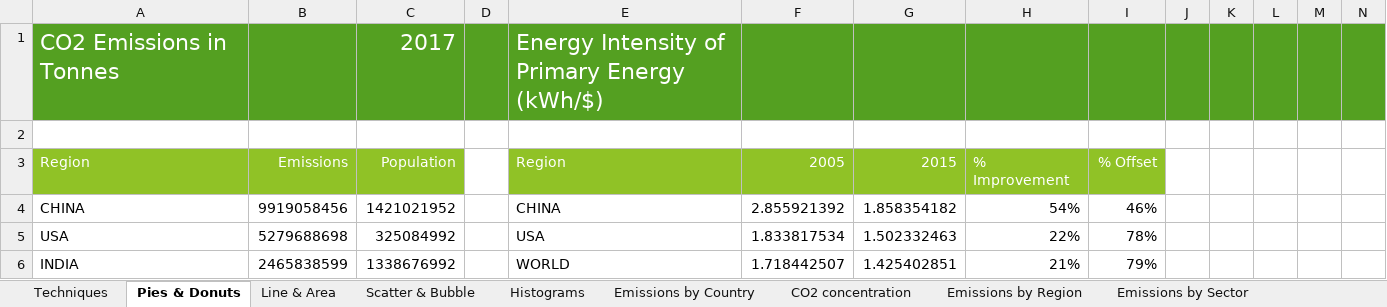
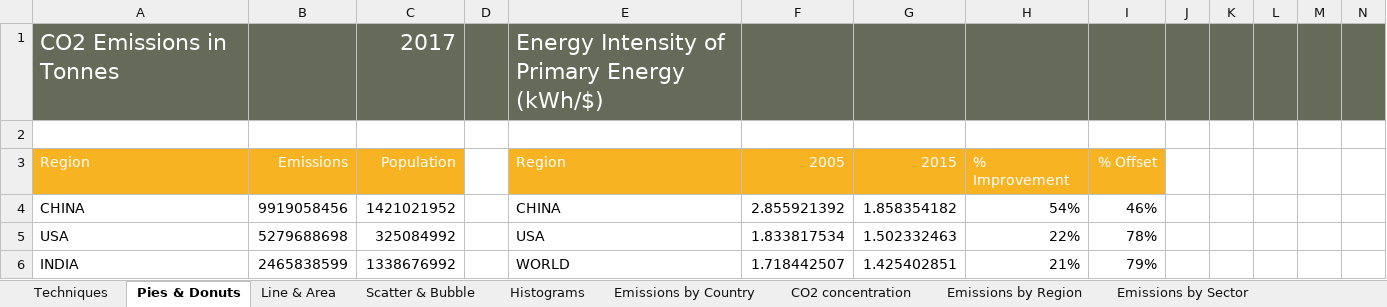
Before and after one commit to azraimahadan/AI_ML_DL, an Excel workbook: Excel/Data Visualisations/Week 2/223 - Line charts and trendlines.xlsx, sheet Pies & Donuts, drawn as a sheet; only a part is shown; values as stored, in another font and other column widths than the file's, no borders; charts and pictures not drawn; the diff covers the shown part only; the diff names each change by its address in the sheet, - before the commit and + after, or states it on an @@ line.

```diff
--- a/Excel/Data Visualisations/Week 2/223 - Line charts and trendlines.xlsx (sheet Pies & Donuts)
+++ b/Excel/Data Visualisations/Week 2/223 - Line charts and trendlines.xlsx (sheet Pies & Donuts)
-A1:N1 fill: #54A021
+A1:N1 fill: #656A59
-A3:C3 fill: #90C226
+A3:C3 fill: #F8B323
-E3:I3 fill: #90C226
+E3:I3 fill: #F8B323
```
Also changed, not shown: cell formats elsewhere in this sheet, sheet Scatter & Bubble, sheet Techniques, sheet Emissions by Region, sheet CO2 concentration, sheet Emissions by Country, sheet Emissions by Sector, 2 more sheets, charts or pictures, Excel/Data Visualisations/Week 2/221 - Charting Techniques.xlsx, 34 other files.
